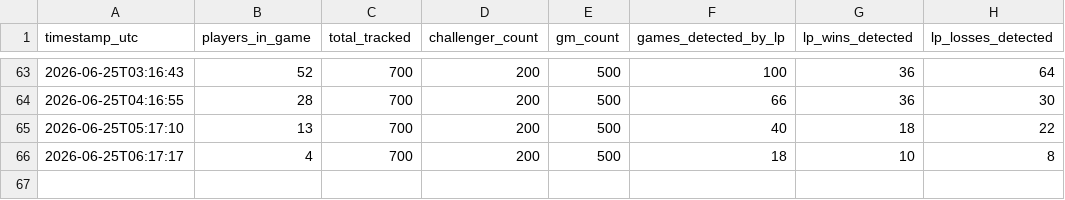
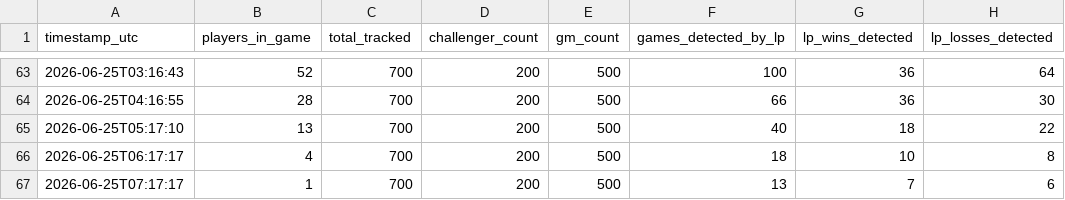
Before and after one commit to aasilvestre/lol-flex-tracker, a CSV file: data/snapshots.csv, drawn as a sheet; only a part is shown, gaps mark what is left out; the diff names each change by its address in the sheet, - before the commit and + after, or states it on an @@ line.

```diff
--- a/data/snapshots.csv
+++ b/data/snapshots.csv
+row 67: 2026-06-25T07:17:17 | 1 | 700 | 200 | 500 | 13 | 7 | 6
```
